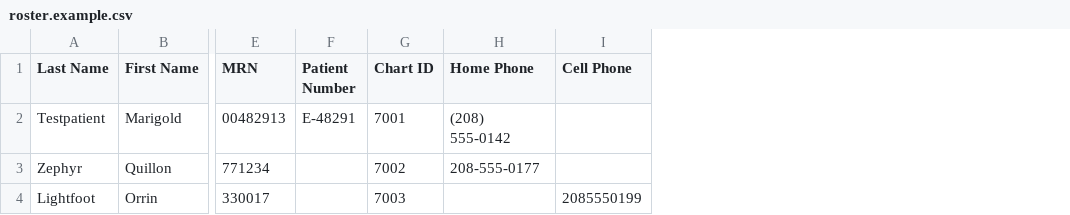
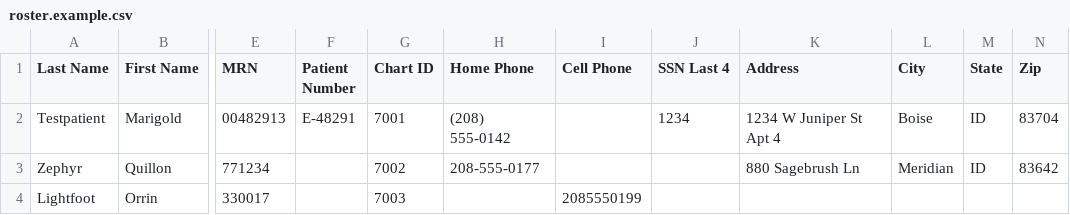
Before and after one commit to moatit/veradigm-ai-mcp, a CSV file: deploy/datacenter/examples/roster.example.csv, drawn as a sheet; only a part is shown, gaps mark what is left out; the diff names each change by its address in the sheet, - before the commit and + after, or states it on an @@ line.

```diff
--- a/deploy/datacenter/examples/roster.example.csv
+++ b/deploy/datacenter/examples/roster.example.csv
+column J (SSN Last 4), row 2: 1234
+column K (Address), rows 2-3: 1234 W Juniper St Apt 4 | 880 Sagebrush Ln
+column L (City), rows 2-3: Boise | Meridian
+column M (State), rows 2-3: ID | ID
+column N (Zip), rows 2-3: 83704 | 83642
```
Also changed, not shown: 13 other files.
